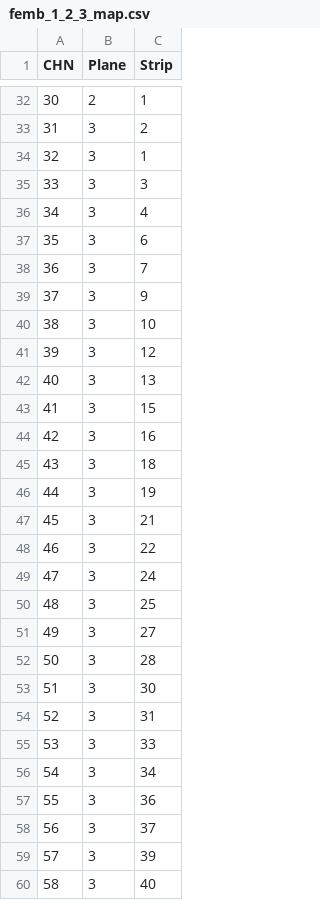
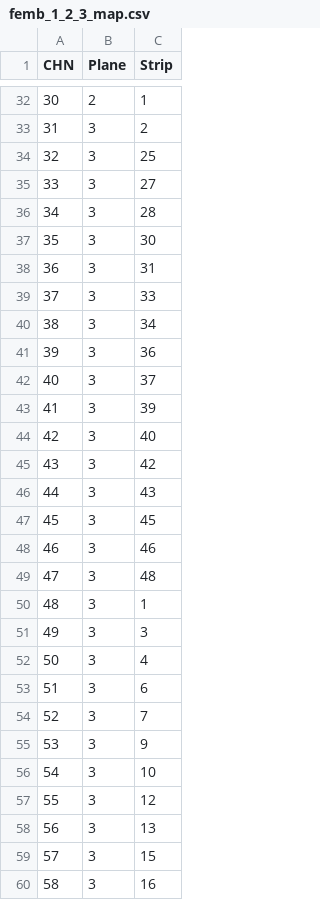
Before and after one commit to sgaobnl/WIB_SW_BNL, a CSV file: channel_maps/femb_1_2_3_map.csv, drawn as a sheet; only a part is shown, gaps mark what is left out; the diff covers the shown part only.

```diff
--- a/channel_maps/femb_1_2_3_map.csv
+++ b/channel_maps/femb_1_2_3_map.csv
@@ -33,28 +33,28 @@
 31,3,2
-32,3,1
-33,3,3
-34,3,4
-35,3,6
-36,3,7
-37,3,9
-38,3,10
-39,3,12
-40,3,13
-41,3,15
-42,3,16
-43,3,18
-44,3,19
-45,3,21
-46,3,22
-47,3,24
-48,3,25
-49,3,27
-50,3,28
-51,3,30
-52,3,31
-53,3,33
-54,3,34
-55,3,36
-56,3,37
-57,3,39
-58,3,40
+32,3,25
+33,3,27
+34,3,28
+35,3,30
+36,3,31
+37,3,33
+38,3,34
+39,3,36
+40,3,37
+41,3,39
+42,3,40
+43,3,42
+44,3,43
+45,3,45
+46,3,46
+47,3,48
+48,3,1
+49,3,3
+50,3,4
+51,3,6
+52,3,7
+53,3,9
+54,3,10
+55,3,12
+56,3,13
+57,3,15
+58,3,16
```
Also changed, not shown: 37 edited cells elsewhere in this file, channel_maps/femb_10_11_12_map.csv, channel_maps/femb_4_map.csv, 3 other files.
